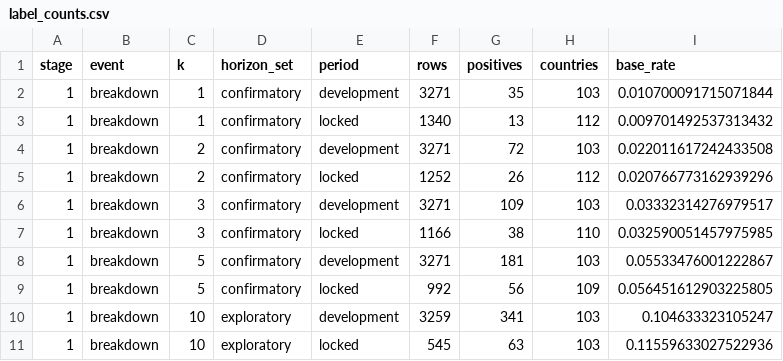
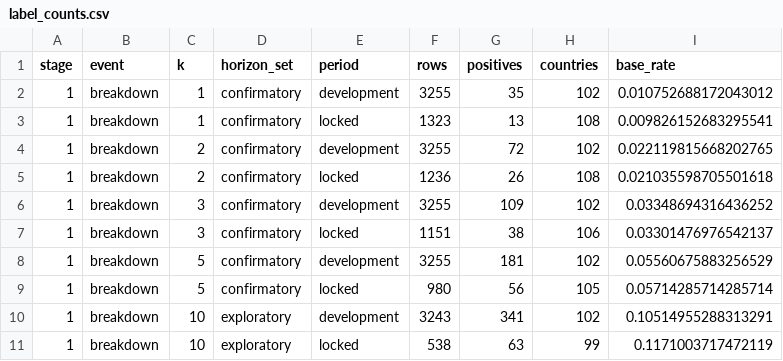
Before and after one commit to MarkGScott960/DACSS_ML_FP, a CSV file: results/dev/audits/label_counts.csv, drawn as a sheet; only a part is shown; the diff covers the shown part only.

Commit message:
Data Pull and Checks

```diff
--- a/results/dev/audits/label_counts.csv
+++ b/results/dev/audits/label_counts.csv
@@ -1,11 +1,11 @@
 stage,event,k,horizon_set,period,rows,positives,countries,base_rate
-1,breakdown,1,confirmatory,development,3271,35,103,0.010700091715071844
-1,breakdown,1,confirmatory,locked,1340,13,112,0.009701492537313432
-1,breakdown,2,confirmatory,development,3271,72,103,0.022011617242433508
-1,breakdown,2,confirmatory,locked,1252,26,112,0.020766773162939296
-1,breakdown,3,confirmatory,development,3271,109,103,0.03332314276979517
-1,breakdown,3,confirmatory,locked,1166,38,110,0.032590051457975985
-1,breakdown,5,confirmatory,development,3271,181,103,0.05533476001222867
-1,breakdown,5,confirmatory,locked,992,56,109,0.056451612903225805
-1,breakdown,10,exploratory,development,3259,341,103,0.104633323105247
-1,breakdown,10,exploratory,locked,545,63,103,0.11559633027522936
+1,breakdown,1,confirmatory,development,3255,35,102,0.010752688172043012
+1,breakdown,1,confirmatory,locked,1323,13,108,0.009826152683295541
+1,breakdown,2,confirmatory,development,3255,72,102,0.022119815668202765
+1,breakdown,2,confirmatory,locked,1236,26,108,0.021035598705501618
+1,breakdown,3,confirmatory,development,3255,109,102,0.03348694316436252
+1,breakdown,3,confirmatory,locked,1151,38,106,0.03301476976542137
+1,breakdown,5,confirmatory,development,3255,181,102,0.05560675883256529
+1,breakdown,5,confirmatory,locked,980,56,105,0.05714285714285714
+1,breakdown,10,exploratory,development,3243,341,102,0.10514955288313291
+1,breakdown,10,exploratory,locked,538,63,99,0.1171003717472119
```
Also changed, not shown: 10 added rows and 31 edited cells elsewhere in this file, results/dev/audits/coverage.csv, results/dev/audits/era_proxy_flags.csv, 9 other files.
